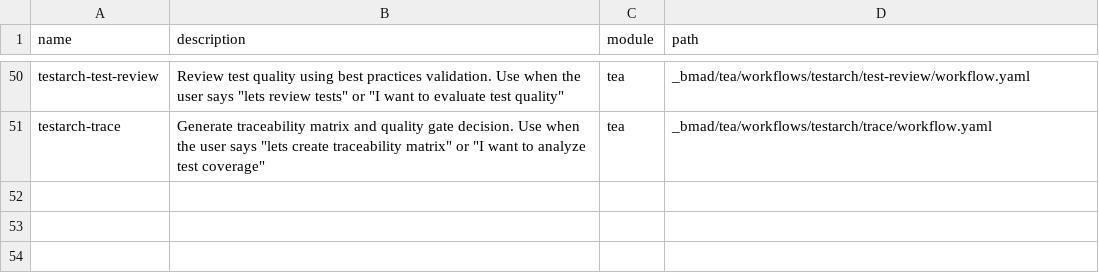
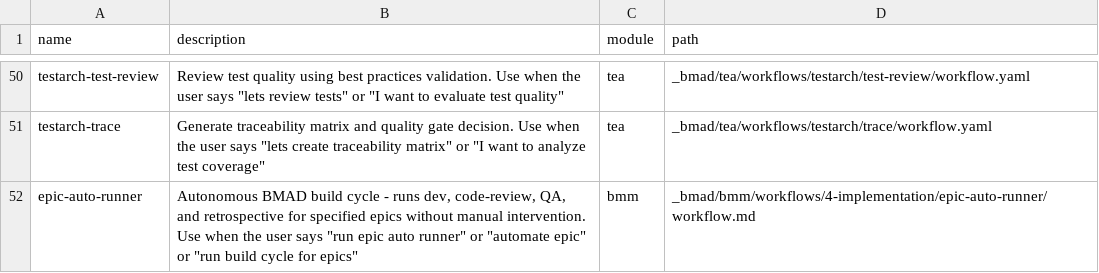
Before and after one commit to max8989/agentic-kit, a CSV file: _bmad/_config/workflow-manifest.csv, drawn as a sheet; only a part is shown, gaps mark what is left out; the diff names each change by its address in the sheet, - before the commit and + after, or states it on an @@ line.

Commit message:
verification epic auto runner

```diff
--- a/_bmad/_config/workflow-manifest.csv
+++ b/_bmad/_config/workflow-manifest.csv
+row 52: epic-auto-runner | Autonomous BMAD build cycle - runs dev, code-review, QA, and retrospective for specified epics without manual intervention. Use when the user says "run epic auto runner" or "automate epic" or "run build cycle for epics" | bmm | _bmad/bmm/workflows/4-implementation/epic-auto-runner/workflow.md
```
Also changed, not shown: 2 other files.
